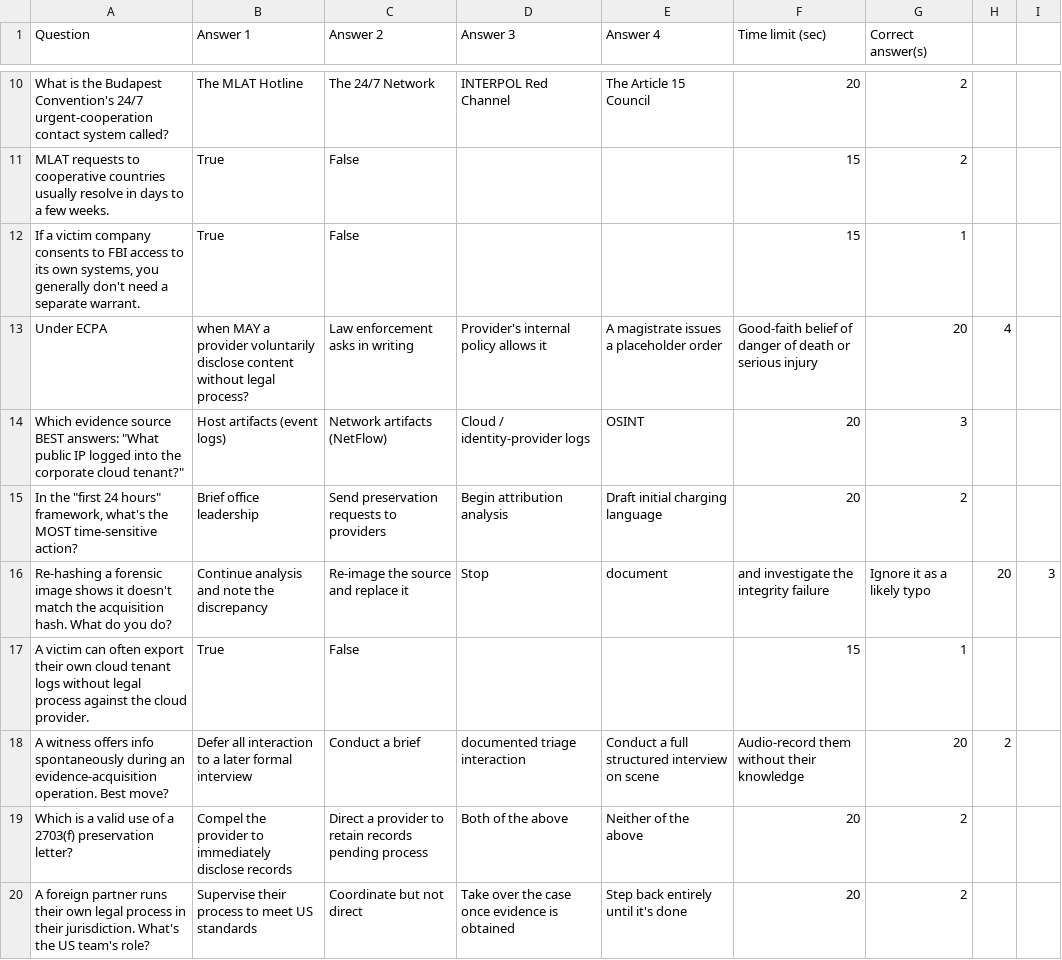
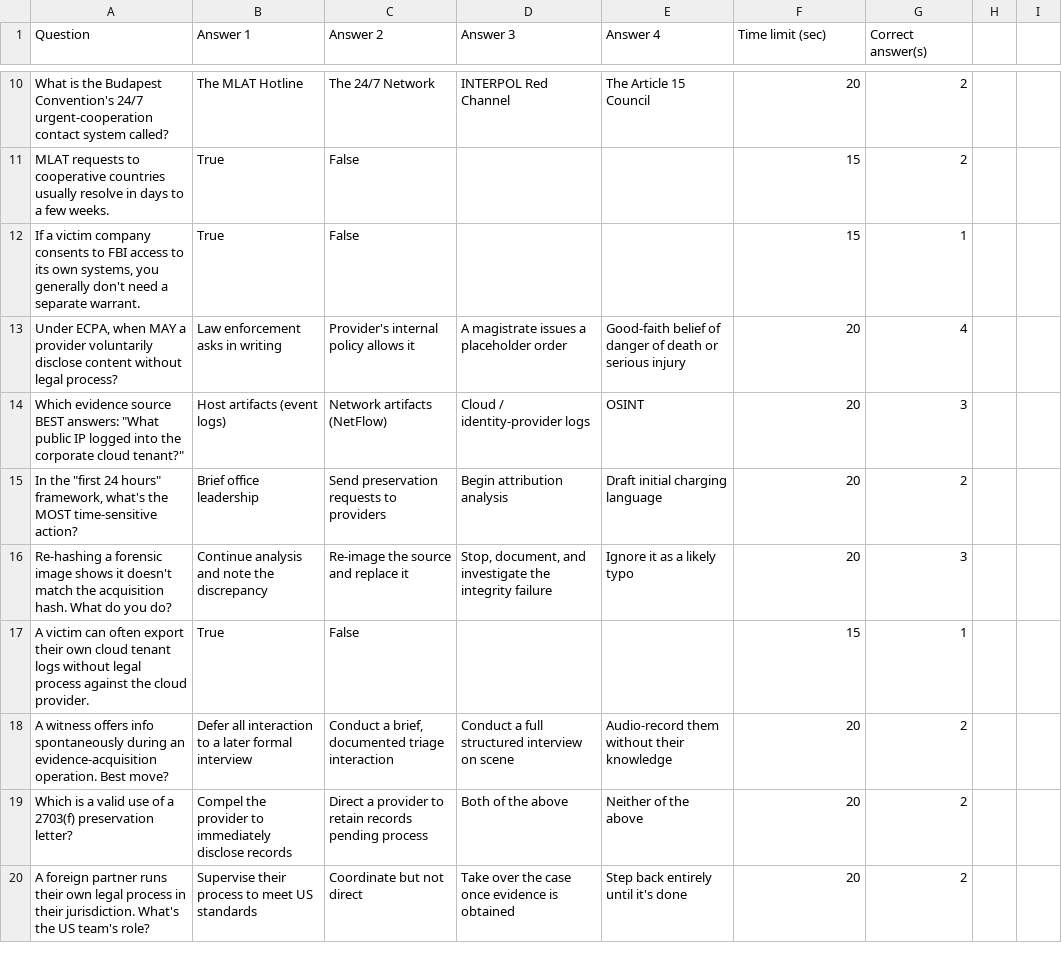
Before and after one commit to S13RRA-04/cetu-lms2, a CSV file: backend/scripts/post-test-kahoot.csv, drawn as a sheet; only a part is shown, gaps mark what is left out; the diff covers the shown part only.

```diff
--- a/backend/scripts/post-test-kahoot.csv
+++ b/backend/scripts/post-test-kahoot.csv
@@ -12,8 +12,8 @@ MLAT requests to cooperative countries usually resolve in days to a few weeks.,T
 "If a victim company consents to FBI access to its own systems, you generally don't need a separate warrant.",True,False,,,15,1
-Under ECPA, when MAY a provider voluntarily disclose content without legal process?,Law enforcement asks in writing,Provider's internal policy allows it,A magistrate issues a placeholder order,Good-faith belief of danger of death or serious injury,20,4
+"Under ECPA, when MAY a provider voluntarily disclose content without legal process?",Law enforcement asks in writing,Provider's internal policy allows it,A magistrate issues a placeholder order,Good-faith belief of danger of death or serious injury,20,4
 "Which evidence source BEST answers: ""What public IP logged into the corporate cloud tenant?""",Host artifacts (event logs),Network artifacts (NetFlow),Cloud / identity-provider logs,OSINT,20,3
 "In the ""first 24 hours"" framework, what's the MOST time-sensitive action?",Brief office leadership,Send preservation requests to providers,Begin attribution analysis,Draft initial charging language,20,2
-Re-hashing a forensic image shows it doesn't match the acquisition hash. What do you do?,Continue analysis and note the discrepancy,Re-image the source and replace it,Stop, document, and investigate the integrity failure,Ignore it as a likely typo,20,3
+Re-hashing a forensic image shows it doesn't match the acquisition hash. What do you do?,Continue analysis and note the discrepancy,Re-image the source and replace it,"Stop, document, and investigate the integrity failure",Ignore it as a likely typo,20,3
 A victim can often export their own cloud tenant logs without legal process against the cloud provider.,True,False,,,15,1
-A witness offers info spontaneously during an evidence-acquisition operation. Best move?,Defer all interaction to a later formal interview,Conduct a brief, documented triage interaction,Conduct a full structured interview on scene,Audio-record them without their knowledge,20,2
+A witness offers info spontaneously during an evidence-acquisition operation. Best move?,Defer all interaction to a later formal interview,"Conduct a brief, documented triage interaction",Conduct a full structured interview on scene,Audio-record them without their knowledge,20,2
 Which is a valid use of a 2703(f) preservation letter?,Compel the provider to immediately disclose records,Direct a provider to retain records pending process,Both of the above,Neither of the above,20,2
```
Also changed, not shown: 3 added rows, 3 removed rows and 17 edited cells elsewhere in this file, 1 other file.
